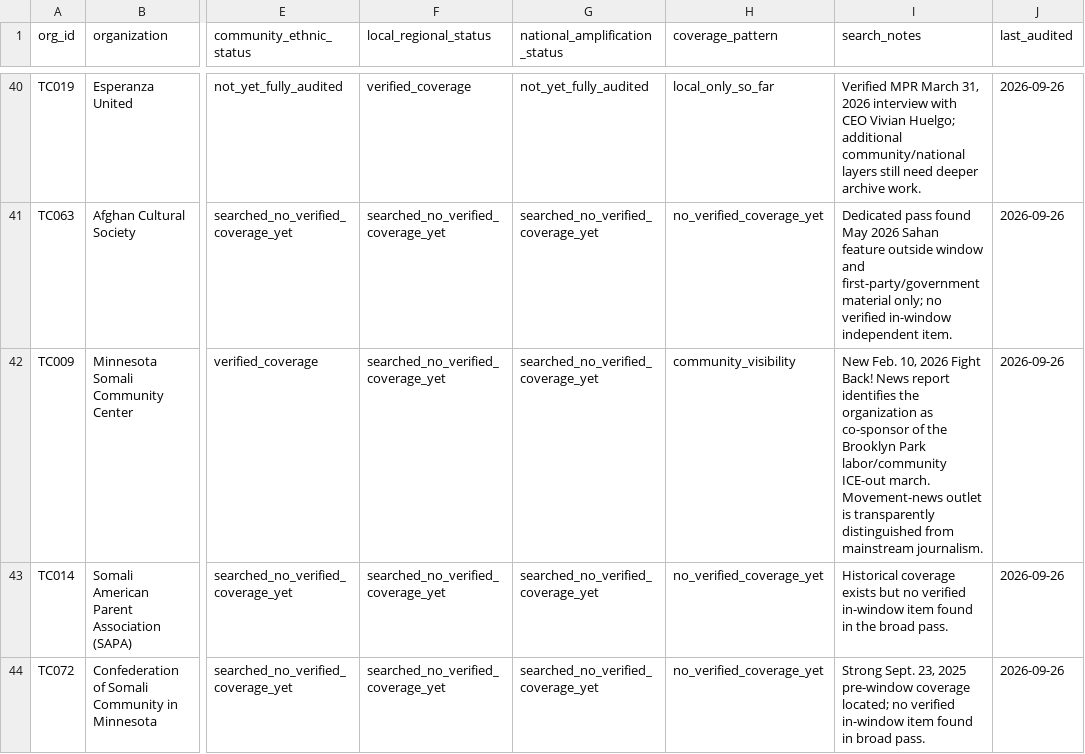
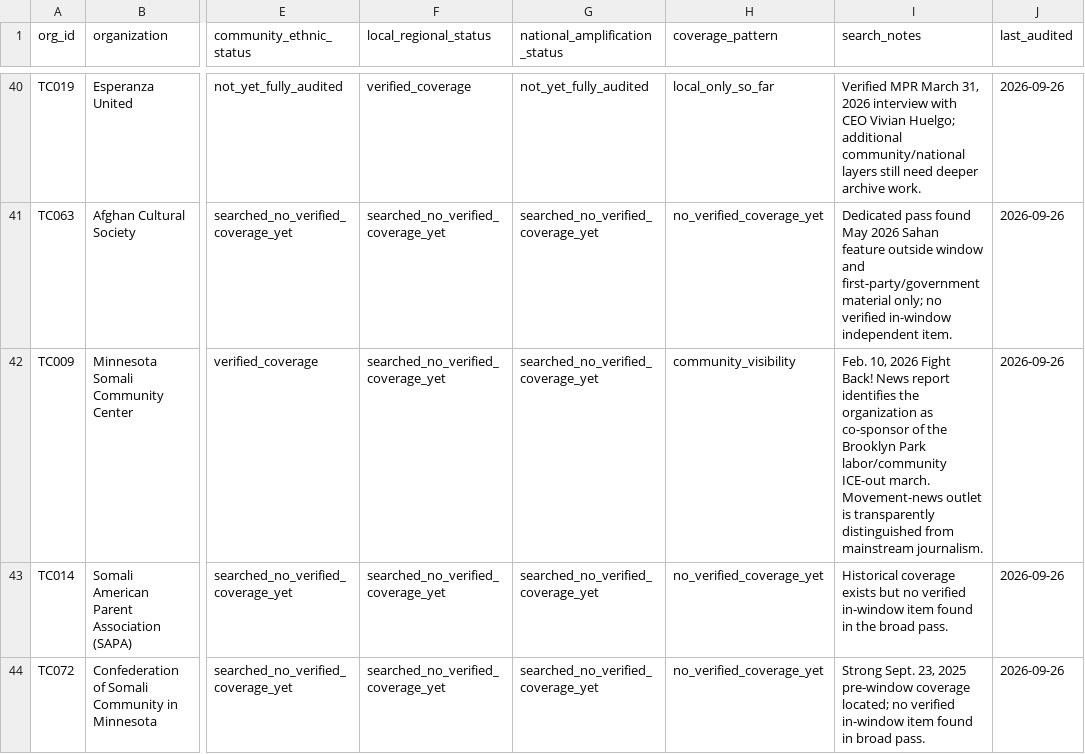
Before and after one commit to Endalk-Chala/twin-cities-affective-intermediation, a CSV file: platform_registry/organization_news_coverage_audit_v2.csv, drawn as a sheet; only a part is shown, gaps mark what is left out; the diff covers the shown part only; the diff names each change by its address in the sheet, - before the commit and + after, or states it on an @@ line.

```diff
--- a/platform_registry/organization_news_coverage_audit_v2.csv
+++ b/platform_registry/organization_news_coverage_audit_v2.csv
-I42 (search_notes): New Feb. 10,…
+I42 (search_notes): Feb. 10,…
```
Also changed, not shown: 30 edited cells elsewhere in this file.
